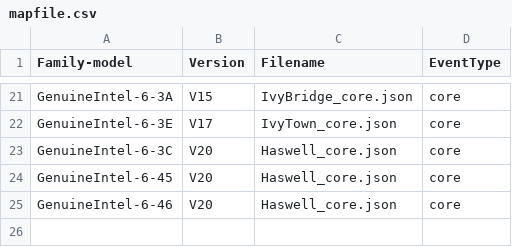
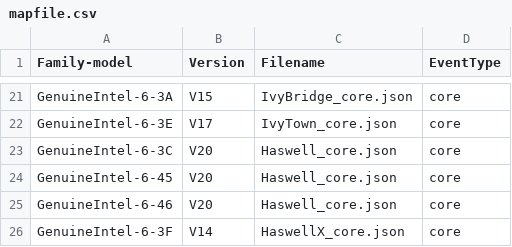
Before and after one commit to kernelorg-mirror/linux_kernel_git_ak_linux-misc, a CSV file: tools/perf/pmu-events/arch/x86/mapfile.csv, drawn as a sheet; only a part is shown, gaps mark what is left out; the diff names each change by its address in the sheet, - before the commit and + after, or states it on an @@ line.

Commit message:
perf, tools: Add HaswellX V14 event file
Add a Intel event file for perf.

Signed-off-by: Andi Kleen <ak@linux.intel.com>

```diff
--- a/tools/perf/pmu-events/arch/x86/mapfile.csv
+++ b/tools/perf/pmu-events/arch/x86/mapfile.csv
+row 26: GenuineIntel-6-3F | V14 | HaswellX_core.json | core
```
Also changed, not shown: 1 other file.
